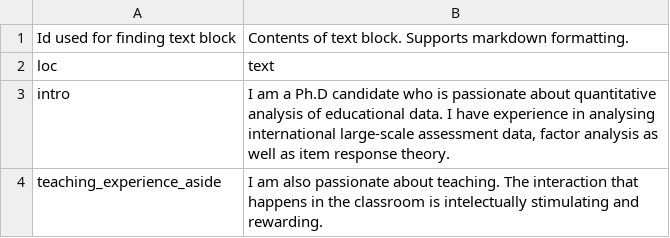
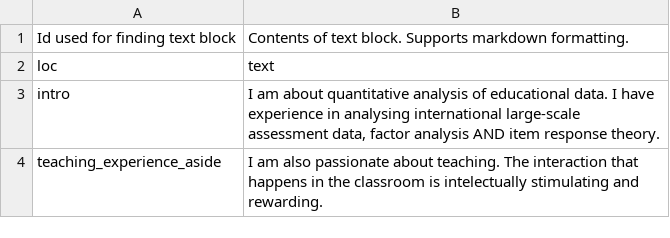
Before and after one commit to Erin707/CV, a CSV file: Data/text_blocks.csv, drawn as a sheet.

```diff
--- a/Data/text_blocks.csv
+++ b/Data/text_blocks.csv
@@ -2,4 +2,4 @@
 loc,text
-intro,"I am a Ph.D candidate who is passionate about quantitative analysis of educational data. I have experience in analysing international large-scale assessment data, factor analysis as well as item response theory.
-"
+intro,"I am  about quantitative analysis of educational data. I have experience in analysing international large-scale assessment data, factor analysis AND item response theory.
+"
 teaching_experience_aside,"I am also passionate about teaching. The interaction that happens in the classroom is intelectually stimulating and rewarding.
```
Also changed, not shown: Data/entries.csv, 2 other files.
